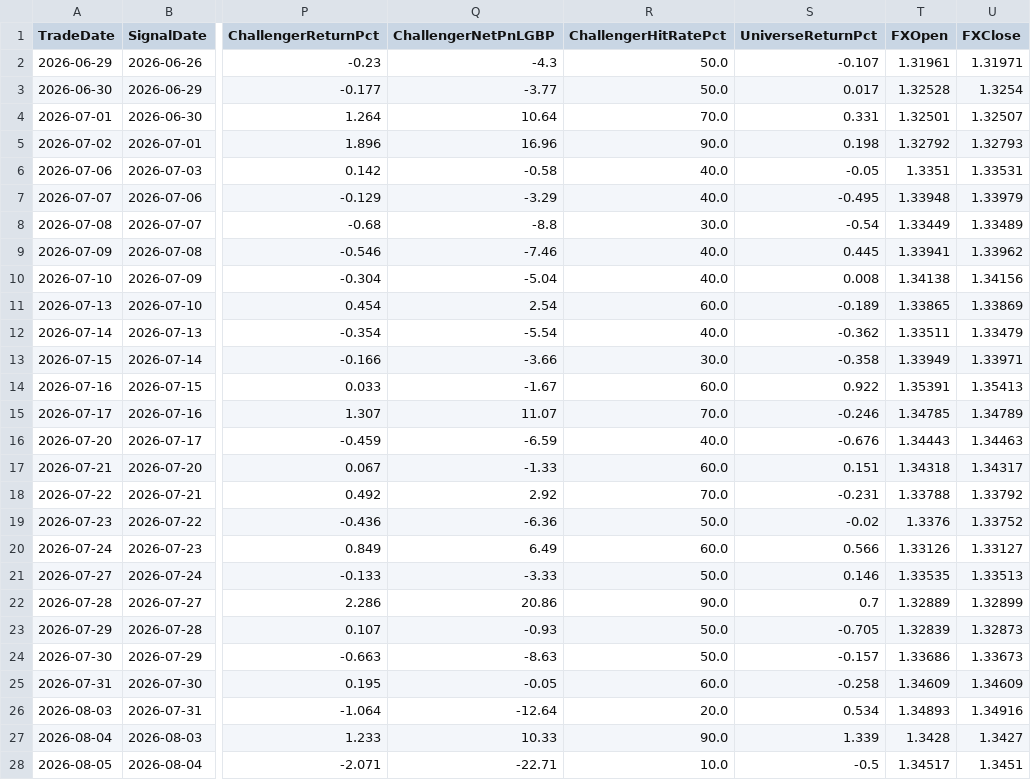
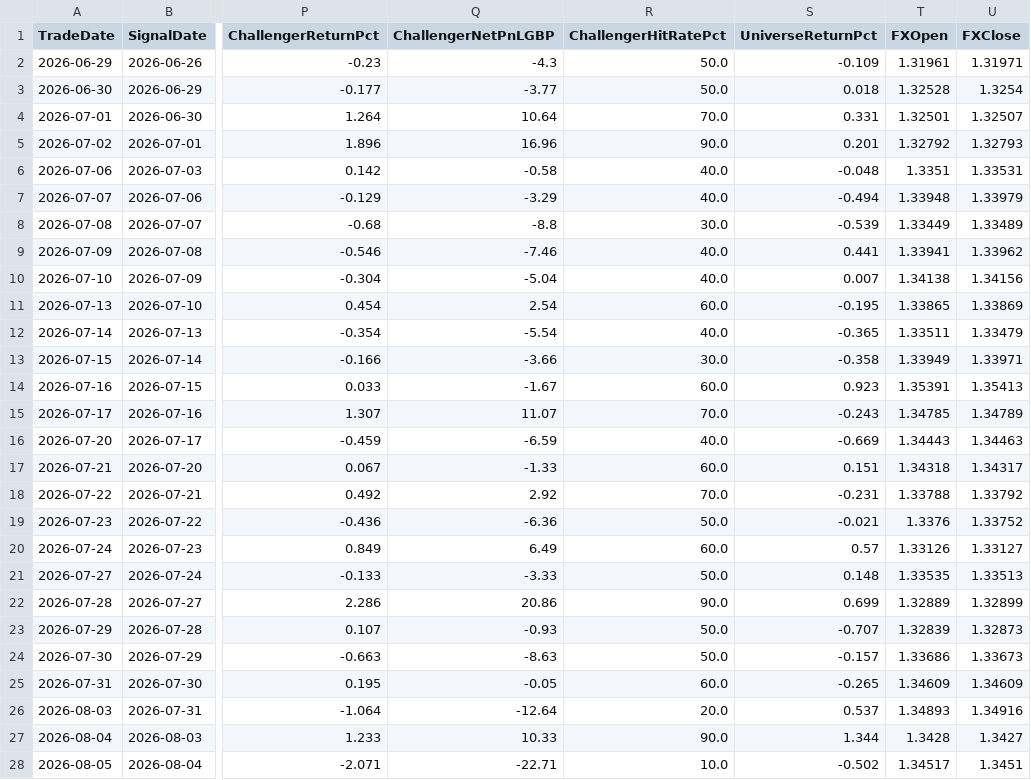
Before and after one commit to MrinalBhargava/sp500-dashboard, a CSV file: daily_pnl.csv, drawn as a sheet; only a part is shown, gaps mark what is left out; the diff covers the shown part only; the diff names each change by its address in the sheet, - before the commit and + after, or states it on an @@ line.

```diff
--- a/daily_pnl.csv
+++ b/daily_pnl.csv
-S2 (UniverseReturnPct): -0.107
+S2 (UniverseReturnPct): -0.109
-S3 (UniverseReturnPct): 0.017
+S3 (UniverseReturnPct): 0.018
-S5 (UniverseReturnPct): 0.198
+S5 (UniverseReturnPct): 0.201
-S6 (UniverseReturnPct): -0.05
+S6 (UniverseReturnPct): -0.048
-S7 (UniverseReturnPct): -0.495
+S7 (UniverseReturnPct): -0.494
-S8 (UniverseReturnPct): -0.54
+S8 (UniverseReturnPct): -0.539
-S9 (UniverseReturnPct): 0.445
+S9 (UniverseReturnPct): 0.441
-S10 (UniverseReturnPct): 0.008
+S10 (UniverseReturnPct): 0.007
-S11 (UniverseReturnPct): -0.189
+S11 (UniverseReturnPct): -0.195
-S12 (UniverseReturnPct): -0.362
+S12 (UniverseReturnPct): -0.365
-S14 (UniverseReturnPct): 0.922
+S14 (UniverseReturnPct): 0.923
-S15 (UniverseReturnPct): -0.246
+S15 (UniverseReturnPct): -0.243
-S16 (UniverseReturnPct): -0.676
+S16 (UniverseReturnPct): -0.669
-S19 (UniverseReturnPct): -0.02
+S19 (UniverseReturnPct): -0.021
-S20 (UniverseReturnPct): 0.566
+S20 (UniverseReturnPct): 0.57
-S21 (UniverseReturnPct): 0.146
+S21 (UniverseReturnPct): 0.148
-S22 (UniverseReturnPct): 0.7
+S22 (UniverseReturnPct): 0.699
-S23 (UniverseReturnPct): -0.705
+S23 (UniverseReturnPct): -0.707
-S25 (UniverseReturnPct): -0.258
+S25 (UniverseReturnPct): -0.265
-S26 (UniverseReturnPct): 0.534
+S26 (UniverseReturnPct): 0.537
-S27 (UniverseReturnPct): 1.339
+S27 (UniverseReturnPct): 1.344
-S28 (UniverseReturnPct): -0.5
+S28 (UniverseReturnPct): -0.502
```
Also changed, not shown: 1 added row and 30 edited cells elsewhere in this file, positions_pnl.csv.
